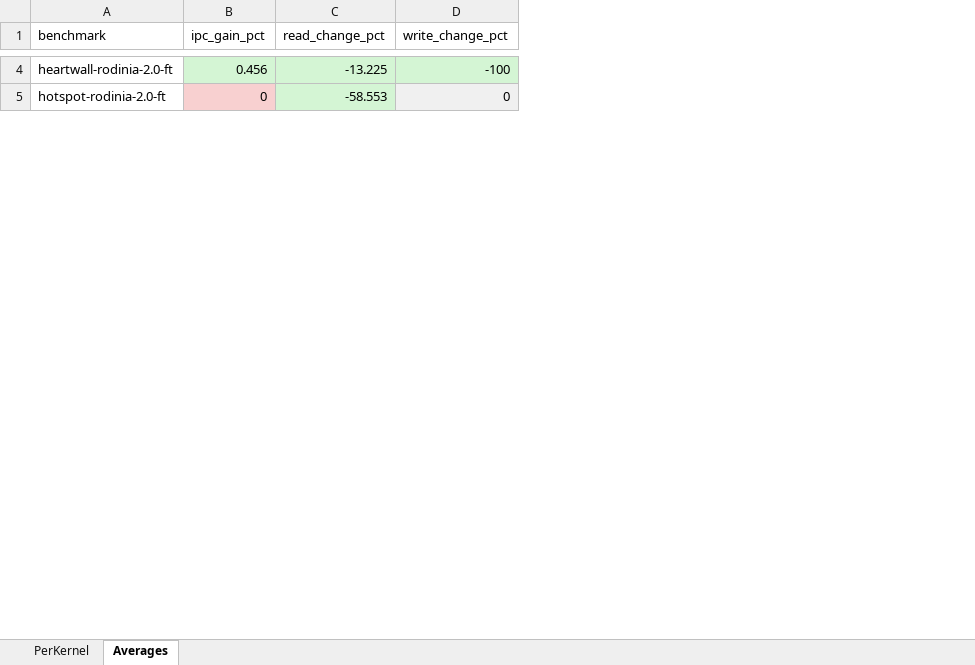
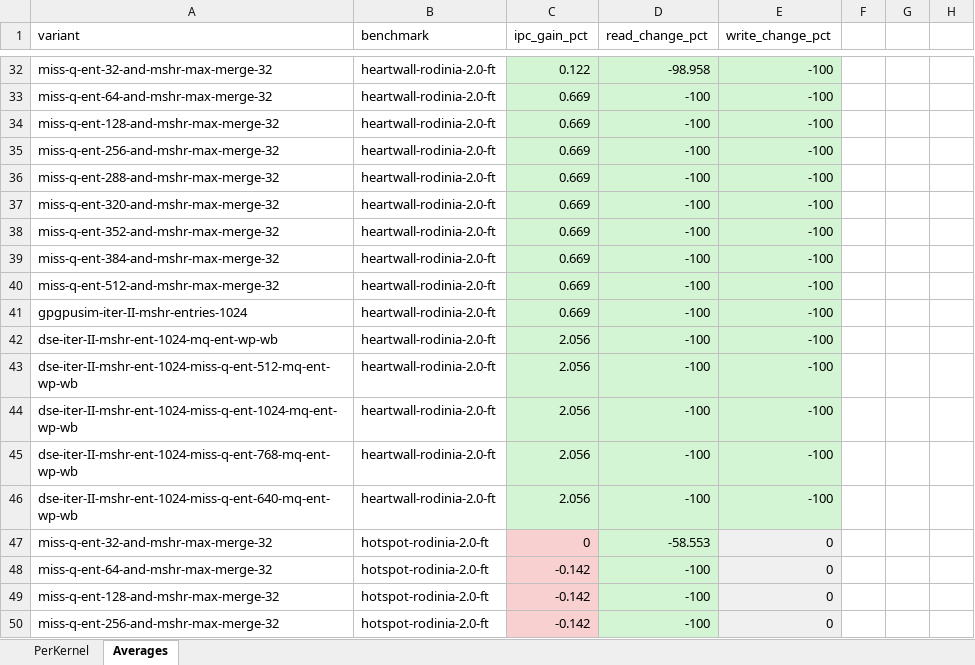
Before and after one commit to KKK10001/accel-sim-framework, an Excel workbook: perf_study/plot/perf_gain.xlsx, sheet Averages, drawn as a sheet; only a part is shown, gaps mark what is left out; values as stored, in another font and other column widths than the file's, no borders; conditional formats not drawn; addresses are those after the commit; the diff covers the shown part only; the diff names each change by its address in the sheet, - before the commit and + after, or states it on an @@ line.

Commit message:
[Infra] 1. compute_perf_gain.py中建立起两种性能统计方式：1) 按照各个benchmark、各个kernel相同的权重进行geomean求解；2) 先对每个benchmark内部的各个kernel按照相等权重求geomean，再对各个benchmark按照相等权重求解最后的geomean 2. 新增perf_study/check-regress-results目录： 2-1. 统计每轮回归的失败用例（包括未启动的以及产生错误的） 2-2. auto_fitting_decision.sh用于实现专利中的“自适应拟合”的第一阶段策略，包括“粗粒度适配”、“细粒度调控”

```diff
--- a/perf_study/plot/perf_gain.xlsx (sheet Averages)
+++ b/perf_study/plot/perf_gain.xlsx (sheet Averages)
+column A (variant), row 32: miss-q-ent-32-and-mshr-max-merge-32; row 47: miss-q-ent-32-and-mshr-max-merge-32
+column F, empty
+column G, empty
+column H, empty
-C32 (ipc_gain_pct): 0.456
+C32 (ipc_gain_pct): 0.122
-D32 (read_change_pct): -13.225
+D32 (read_change_pct): -98.958
+row 33: miss-q-ent-64-and-mshr-max-merge-32 | heartwall-rodinia-2.0-ft | 0.669 | -100 | -100
+row 34: miss-q-ent-128-and-mshr-max-merge-32 | heartwall-rodinia-2.0-ft | 0.669 | -100 | -100
+row 35: miss-q-ent-256-and-mshr-max-merge-32 | heartwall-rodinia-2.0-ft | 0.669 | -100 | -100
+row 36: miss-q-ent-288-and-mshr-max-merge-32 | heartwall-rodinia-2.0-ft | 0.669 | -100 | -100
+row 37: miss-q-ent-320-and-mshr-max-merge-32 | heartwall-rodinia-2.0-ft | 0.669 | -100 | -100
+row 38: miss-q-ent-352-and-mshr-max-merge-32 | heartwall-rodinia-2.0-ft | 0.669 | -100 | -100
+row 39: miss-q-ent-384-and-mshr-max-merge-32 | heartwall-rodinia-2.0-ft | 0.669 | -100 | -100
+row 40: miss-q-ent-512-and-mshr-max-merge-32 | heartwall-rodinia-2.0-ft | 0.669 | -100 | -100
+row 41: gpgpusim-iter-II-mshr-entries-1024 | heartwall-rodinia-2.0-ft | 0.669 | -100 | -100
+row 42: dse-iter-II-mshr-ent-1024-mq-ent-wp-wb | heartwall-rodinia-2.0-ft | 2.056 | -100 | -100
+row 43: dse-iter-II-mshr-ent-1024-miss-q-ent-512-mq-ent-wp-wb | heartwall-rodinia-2.0-ft | 2.056 | -100 | -100
+row 44: dse-iter-II-mshr-ent-1024-miss-q-ent-1024-mq-ent-wp-wb | heartwall-rodinia-2.0-ft | 2.056 | -100 | -100
+row 45: dse-iter-II-mshr-ent-1024-miss-q-ent-768-mq-ent-wp-wb | heartwall-rodinia-2.0-ft | 2.056 | -100 | -100
+row 46: dse-iter-II-mshr-ent-1024-miss-q-ent-640-mq-ent-wp-wb | heartwall-rodinia-2.0-ft | 2.056 | -100 | -100
+row 48: miss-q-ent-64-and-mshr-max-merge-32 | hotspot-rodinia-2.0-ft | -0.142 | -100 | 0
+row 49: miss-q-ent-128-and-mshr-max-merge-32 | hotspot-rodinia-2.0-ft | -0.142 | -100 | 0
+row 50: miss-q-ent-256-and-mshr-max-merge-32 | hotspot-rodinia-2.0-ft | -0.142 | -100 | 0
```
Also changed, not shown: 142 added rows and 4 removed rows elsewhere in this sheet, sheet PerKernel, perf_study/plot/overall_perf_study.xlsx, 6 other files.
